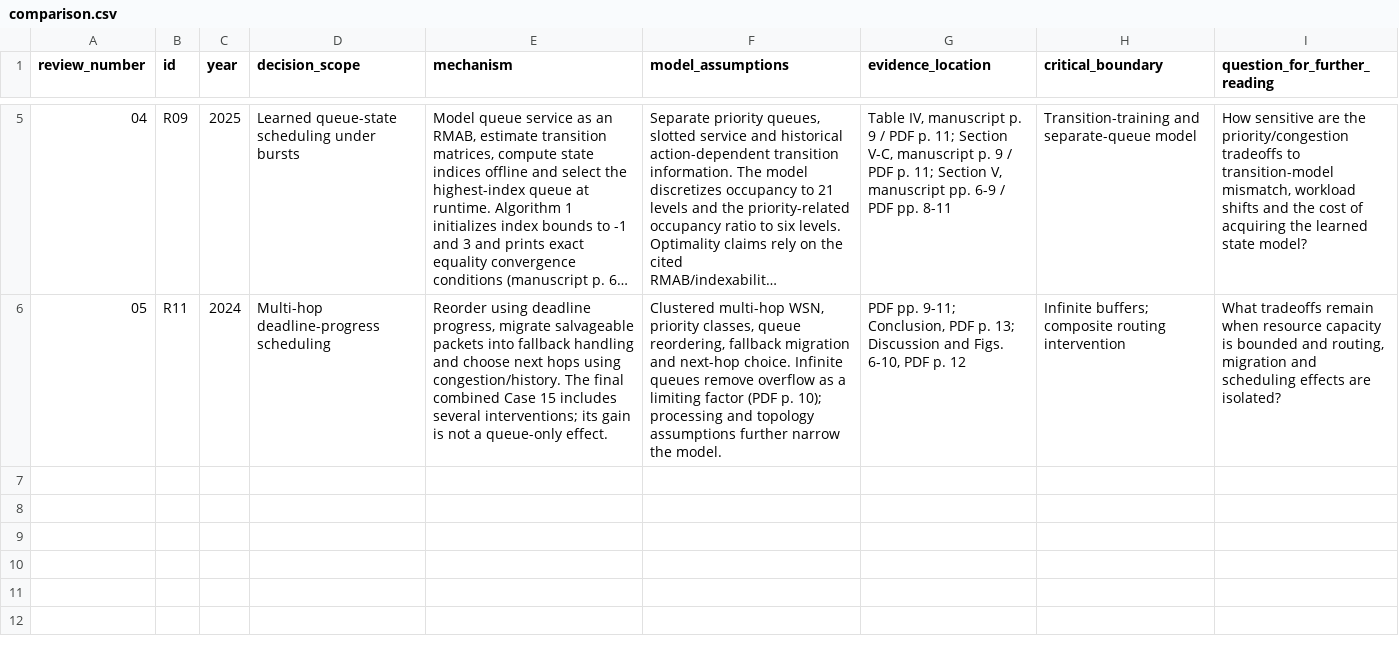
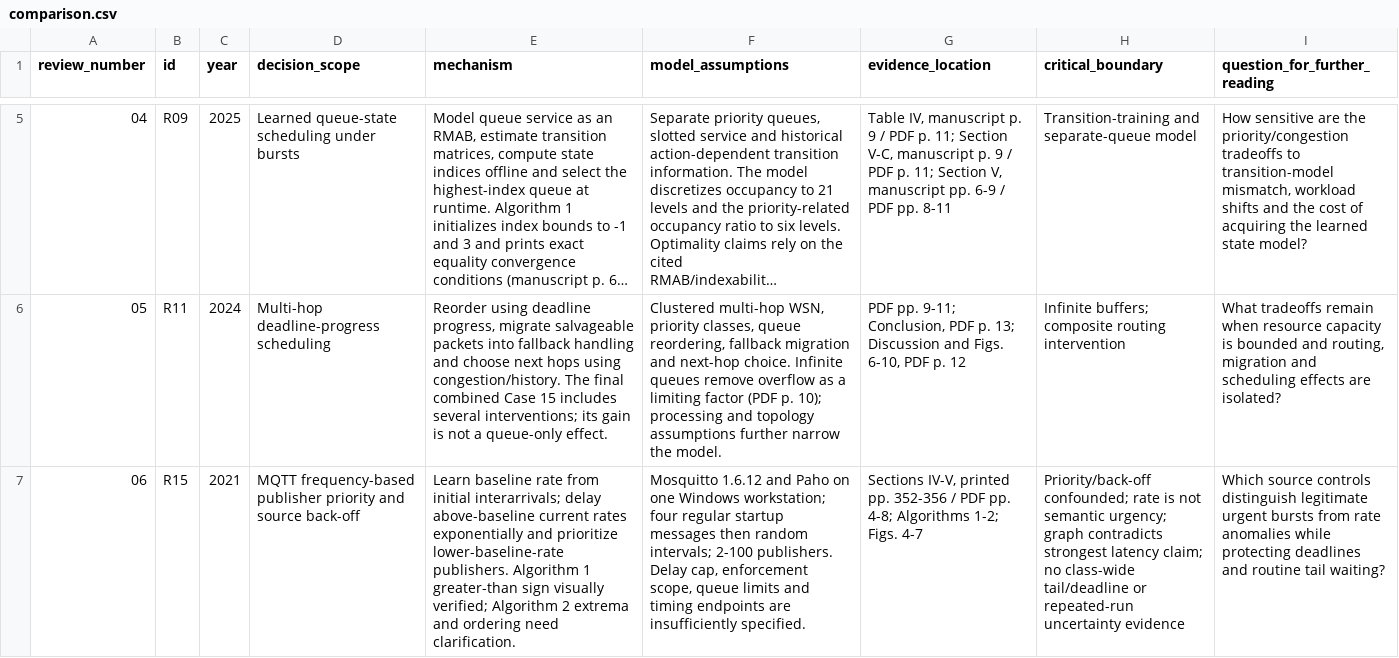
Before and after one commit to rhidoyhasanmahmud/iot-priority-alert-system, a CSV file: literature/synthesis/comparison.csv, drawn as a sheet; only a part is shown, gaps mark what is left out; long unchanged cells end in …; the diff names each change by its address in the sheet, - before the commit and + after, or states it on an @@ line.

Commit message:
Review MQTT frequency-based back-off and priority scheduling paper (#32)

```diff
--- a/literature/synthesis/comparison.csv
+++ b/literature/synthesis/comparison.csv
+row 7: 06 | R15 | 2021 | MQTT frequency-based publisher priority and source back-off | Learn baseline rate from initial interarrivals; delay above-baseline current rates exponentially and prioritize lower-baseline-rate publishers. Algorithm 1 greater-than sign visually verified; Algorithm 2 extrema and ordering need clarification. | Mosquitto 1.6.12 and Paho on one Windows workstation; four regular startup messages then random intervals; 2-100 publishers. Delay cap, enforcement scope, queue limits and timing endpoints are insufficiently specified. | Sections IV-V, printed pp. 352-356 / PDF pp. 4-8; Algorithms 1-2; Figs. 4-7 | Priority/back-off confounded; rate is not semantic urgency; graph contradicts strongest latency claim; no class-wide tail/deadline or repeated-run uncertainty evidence | Which source controls distinguish legitimate urgent bursts from rate anomalies while protecting deadlines and routine tail waiting?
```
Also changed, not shown: 5 other files.
